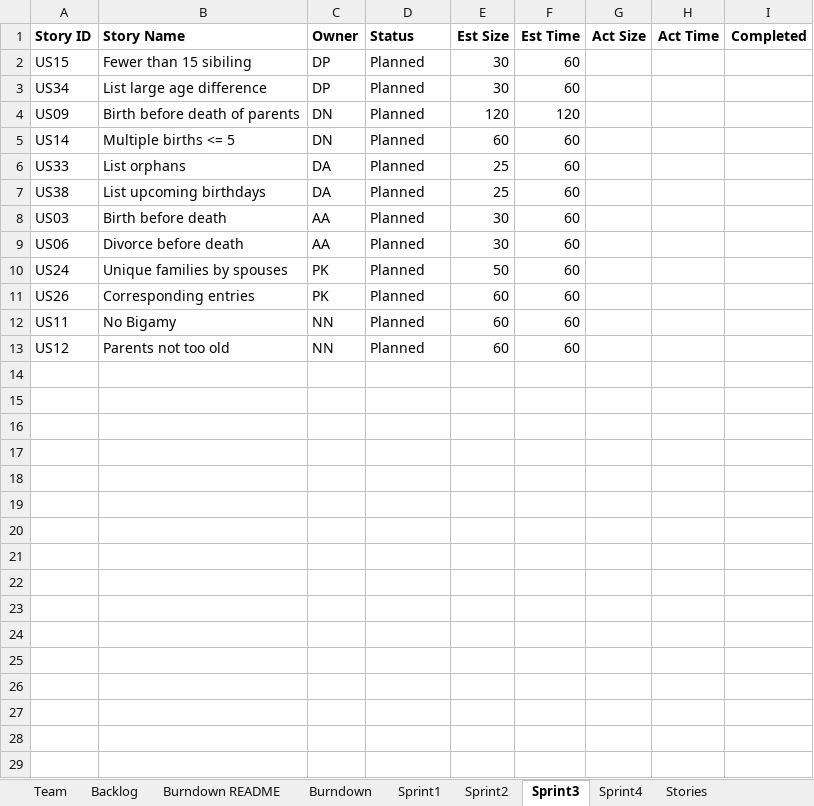
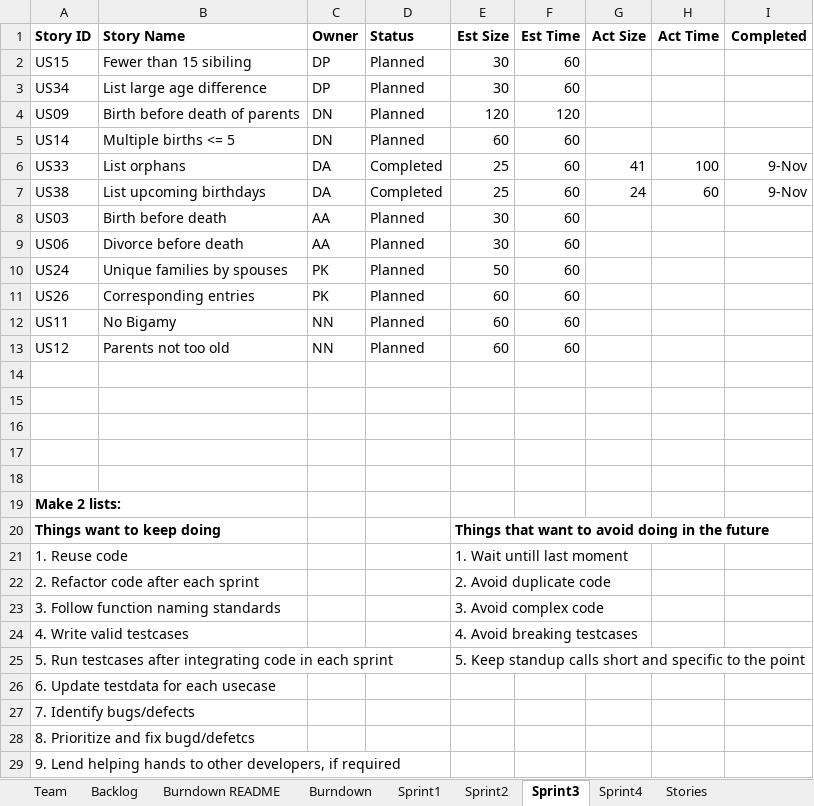
Before and after one commit to DishantNaik/CS_555_Project, an Excel workbook: TeamDhruvAnuragDishantDeeptiNeilPradeepReport.xlsx, sheet Sprint3, drawn as a sheet; values as stored, in another font and other column widths than the file's, no borders; the diff names each change by its address in the sheet, - before the commit and + after, or states it on an @@ line.

Commit message:
Updated status of sprint 3 user story 33 and 38 and its actual time and LOC. And points for keep doing and Avoid in Sprint 3 sheet

```diff
--- a/TeamDhruvAnuragDishantDeeptiNeilPradeepReport.xlsx (sheet Sprint3)
+++ b/TeamDhruvAnuragDishantDeeptiNeilPradeepReport.xlsx (sheet Sprint3)
-D6:D7 (Status): Planned
+D6:D7 (Status): Completed
-G6 (Act Size): (empty)
+G6 (Act Size): 41
-H6 (Act Time): (empty)
+H6 (Act Time): 100
-I6:I7 (Completed): (empty)
+I6:I7 (Completed): 9-Nov
-G7 (Act Size): (empty)
+G7 (Act Size): 24
-H7 (Act Time): (empty)
+H7 (Act Time): 60
+row 14: (empty)
+row 15: (empty)
+row 16: (empty)
+row 17: (empty)
+row 18: (empty)
+row 19: Make 2 lists:
+row 20: Things want to keep doing |  |  |  | Things that want to avoid doing in the future
+row 21: 1. Reuse code |  |  |  | 1. Wait untill last moment
+row 22: 2. Refactor code after each sprint |  |  |  | 2. Avoid duplicate code
+row 23: 3. Follow function naming standards |  |  |  | 3. Avoid complex code
+row 24: 4. Write valid testcases |  |  |  | 4. Avoid breaking testcases
+row 25: 5. Run testcases after integrating code in each sprint |  |  |  | 5. Keep standup calls short and specific to the point
+row 26: 6. Update testdata for each usecase
+row 27: 7. Identify bugs/defects
+row 28: 8. Prioritize and fix bugd/defetcs
+row 29: 9. Lend helping hands to other developers, if required
```
Also changed, not shown: sheet Sprint4, sheet Backlog.
